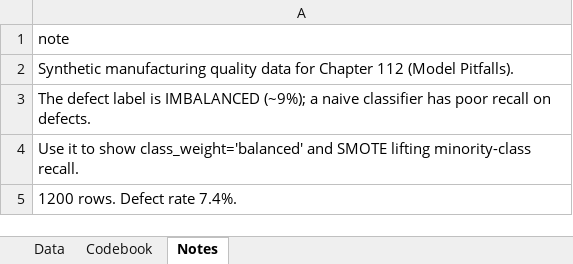
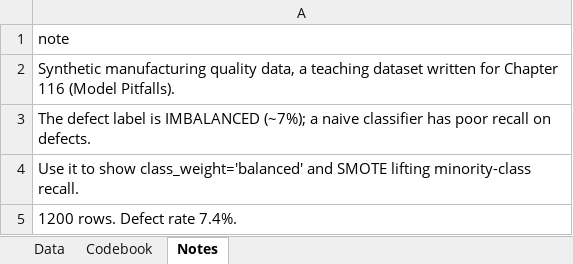
Before and after one commit to johnfisher-ai/Statistics-Data-Science-AI-Visual-Book, an Excel workbook: data/model-pitfalls--defects.xlsx, sheet Notes, drawn as a sheet; values as stored, in another font and other column widths than the file's, no borders; the diff names each change by its address in the sheet, - before the commit and + after, or states it on an @@ line.

```diff
--- a/data/model-pitfalls--defects.xlsx (sheet Notes)
+++ b/data/model-pitfalls--defects.xlsx (sheet Notes)
-A2: …manufacturing quality data for Chapter 112 (Model Pitfalls).
+A2: …manufacturing quality data, a teaching dataset written for Chapter 116 (Model Pitfalls).
-A3: …is IMBALANCED (~9%); a naive…
+A3: …is IMBALANCED (~7%); a naive…
```
Also changed, not shown: 5 other files.
